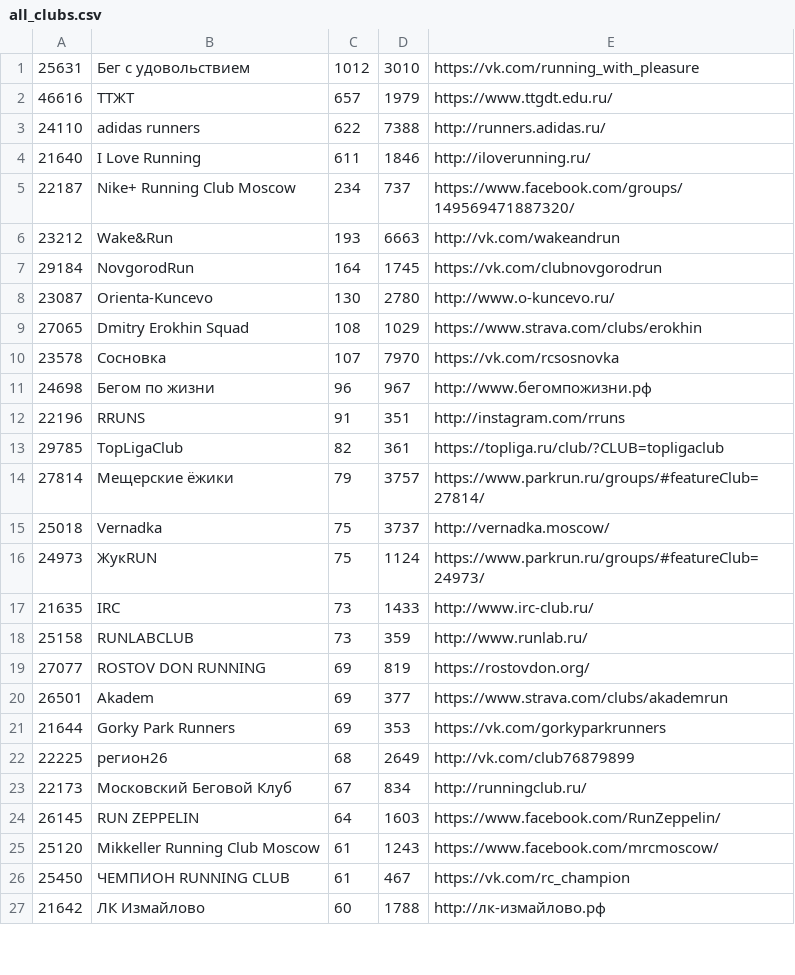
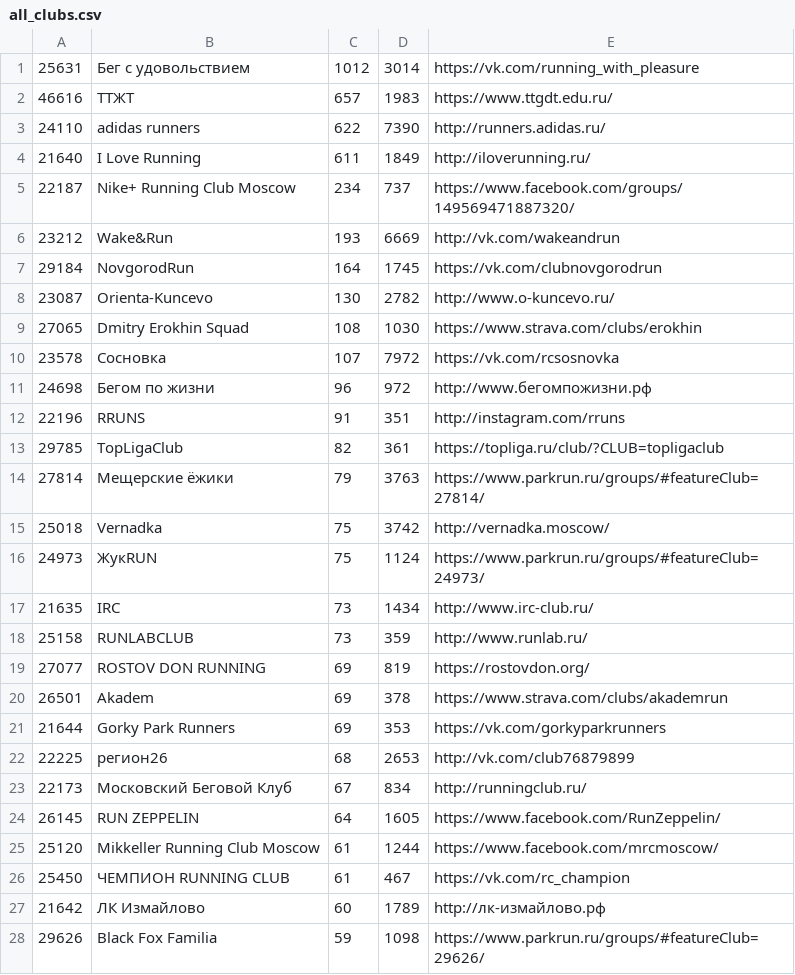
Before and after one commit to vol1ura/parkrun_bot, a CSV file: parkrun/all_clubs.csv, drawn as a sheet; only a part is shown; the diff covers the shown part only.

```diff
--- a/parkrun/all_clubs.csv
+++ b/parkrun/all_clubs.csv
@@ -1,27 +1,28 @@
-25631,Бег с удовольствием,1012,3010,https://vk.com/running_with_pleasure
-46616,ТТЖТ,657,1979,https://www.ttgdt.edu.ru/
-24110,adidas runners,622,7388,http://runners.adidas.ru/
-21640,I Love Running,611,1846,http://iloverunning.ru/
+25631,Бег с удовольствием,1012,3014,https://vk.com/running_with_pleasure
+46616,ТТЖТ,657,1983,https://www.ttgdt.edu.ru/
+24110,adidas runners,622,7390,http://runners.adidas.ru/
+21640,I Love Running,611,1849,http://iloverunning.ru/
 22187,Nike+ Running Club Moscow,234,737,https://www.facebook.com/groups/149569471887320/
-23212,Wake&Run,193,6663,http://vk.com/wakeandrun
+23212,Wake&Run,193,6669,http://vk.com/wakeandrun
 29184,NovgorodRun,164,1745,https://vk.com/clubnovgorodrun
-23087,Orienta-Kuncevo,130,2780,http://www.o-kuncevo.ru/
-27065,Dmitry Erokhin Squad,108,1029,https://www.strava.com/clubs/erokhin
-23578,Сосновка,107,7970,https://vk.com/rcsosnovka
-24698,Бегом по жизни,96,967,http://www.бегомпожизни.рф
+23087,Orienta-Kuncevo,130,2782,http://www.o-kuncevo.ru/
+27065,Dmitry Erokhin Squad,108,1030,https://www.strava.com/clubs/erokhin
+23578,Сосновка,107,7972,https://vk.com/rcsosnovka
+24698,Бегом по жизни,96,972,http://www.бегомпожизни.рф
 22196,RRUNS,91,351,http://instagram.com/rruns
 29785,TopLigaClub,82,361,https://topliga.ru/club/?CLUB=topligaclub
-27814,Мещерские ёжики,79,3757,https://www.parkrun.ru/groups/#featureClub=27814/
-25018,Vernadka,75,3737,http://vernadka.moscow/
+27814,Мещерские ёжики,79,3763,https://www.parkrun.ru/groups/#featureClub=27814/
+25018,Vernadka,75,3742,http://vernadka.moscow/
 24973,ЖукRUN,75,1124,https://www.parkrun.ru/groups/#featureClub=24973/
-21635,IRC,73,1433,http://www.irc-club.ru/
+21635,IRC,73,1434,http://www.irc-club.ru/
 25158,RUNLABCLUB,73,359,http://www.runlab.ru/
 27077,ROSTOV DON RUNNING,69,819,https://rostovdon.org/
-26501,Akadem,69,377,https://www.strava.com/clubs/akademrun
+26501,Akadem,69,378,https://www.strava.com/clubs/akademrun
 21644,Gorky Park Runners,69,353,https://vk.com/gorkyparkrunners
-22225,регион26,68,2649,http://vk.com/club76879899
+22225,регион26,68,2653,http://vk.com/club76879899
 22173,Московский Беговой Клуб,67,834,http://runningclub.ru/
-26145,RUN ZEPPELIN,64,1603,https://www.facebook.com/RunZeppelin/
-25120,Mikkeller Running Club Moscow,61,1243,https://www.facebook.com/mrcmoscow/
+26145,RUN ZEPPELIN,64,1605,https://www.facebook.com/RunZeppelin/
+25120,Mikkeller Running Club Moscow,61,1244,https://www.facebook.com/mrcmoscow/
 25450,ЧЕМПИОН RUNNING CLUB,61,467,https://vk.com/rc_champion
-21642,ЛК Измайлово,60,1788,http://лк-измайлово.рф
+21642,ЛК Измайлово,60,1789,http://лк-измайлово.рф
+29626,Black Fox Familia,59,1098,https://www.parkrun.ru/groups/#featureClub=29626/
```
Also changed, not shown: 1 removed row and 6 edited cells elsewhere in this file.
